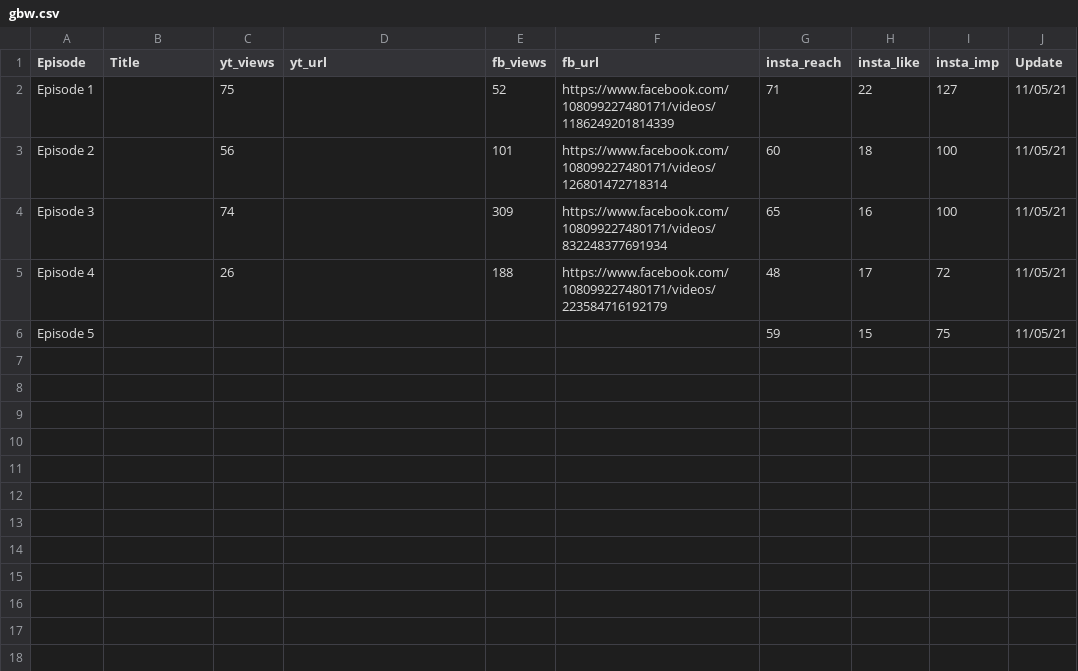
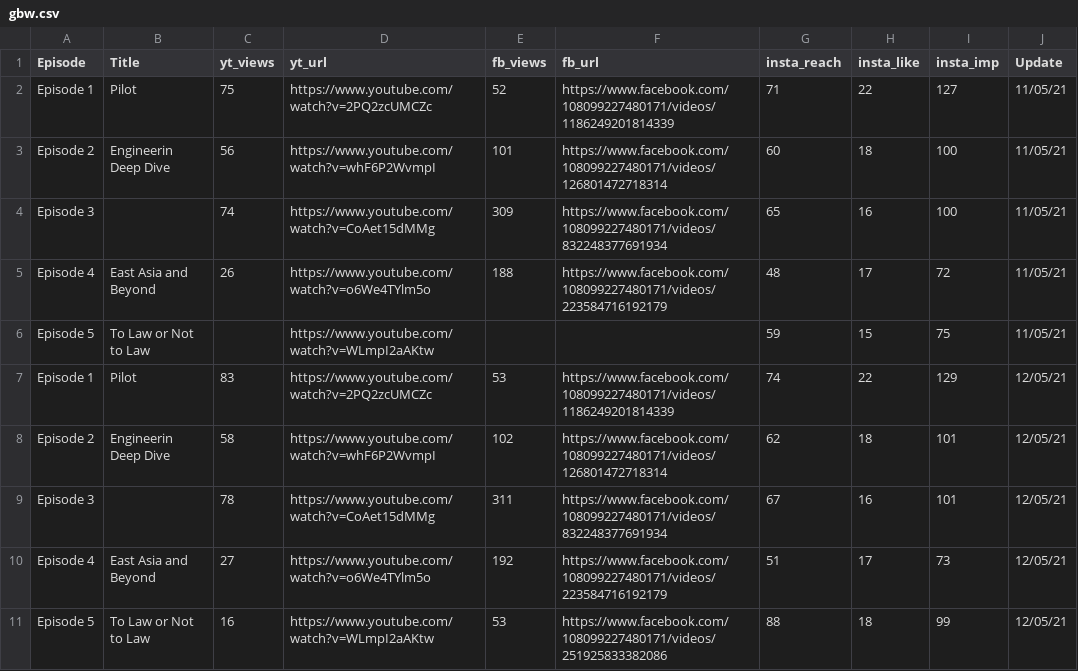
Before and after one commit to akyrafiq/data_viz_new, a CSV file: Visualisation 14/gbw.csv, drawn as a sheet.

```diff
--- a/Visualisation 14/gbw.csv
+++ b/Visualisation 14/gbw.csv
@@ -1,6 +1,11 @@
 Episode,Title,yt_views,yt_url,fb_views,fb_url,insta_reach,insta_like,insta_imp,Update
-Episode 1,,75,,52,https://www.facebook.com/108099227480171/videos/1186249201814339,71,22,127,11/05/21
-Episode 2,,56,,101,https://www.facebook.com/108099227480171/videos/126801472718314,60,18,100,11/05/21
-Episode 3,,74,,309,https://www.facebook.com/108099227480171/videos/832248377691934,65,16,100,11/05/21
-Episode 4,,26,,188,https://www.facebook.com/108099227480171/videos/223584716192179,48,17,72,11/05/21
-Episode 5,,,,,,59,15,75,11/05/21
+Episode 1,Pilot,75,https://www.youtube.com/watch?v=2PQ2zcUMCZc,52,https://www.facebook.com/108099227480171/videos/1186249201814339,71,22,127,11/05/21
+Episode 2,Engineerin Deep Dive,56,https://www.youtube.com/watch?v=whF6P2WvmpI,101,https://www.facebook.com/108099227480171/videos/126801472718314,60,18,100,11/05/21
+Episode 3,,74,https://www.youtube.com/watch?v=CoAet15dMMg,309,https://www.facebook.com/108099227480171/videos/832248377691934,65,16,100,11/05/21
+Episode 4,East Asia and Beyond,26,https://www.youtube.com/watch?v=o6We4TYlm5o,188,https://www.facebook.com/108099227480171/videos/223584716192179,48,17,72,11/05/21
+Episode 5,To Law or Not to Law,,https://www.youtube.com/watch?v=WLmpI2aAKtw,,,59,15,75,11/05/21
+Episode 1,Pilot,83,https://www.youtube.com/watch?v=2PQ2zcUMCZc,53,https://www.facebook.com/108099227480171/videos/1186249201814339,74,22,129,12/05/21
+Episode 2,Engineerin Deep Dive,58,https://www.youtube.com/watch?v=whF6P2WvmpI,102,https://www.facebook.com/108099227480171/videos/126801472718314,62,18,101,12/05/21
+Episode 3,,78,https://www.youtube.com/watch?v=CoAet15dMMg,311,https://www.facebook.com/108099227480171/videos/832248377691934,67,16,101,12/05/21
+Episode 4,East Asia and Beyond,27,https://www.youtube.com/watch?v=o6We4TYlm5o,192,https://www.facebook.com/108099227480171/videos/223584716192179,51,17,73,12/05/21
+Episode 5,To Law or Not to Law,16,https://www.youtube.com/watch?v=WLmpI2aAKtw,53,https://www.facebook.com/108099227480171/videos/251925833382086,88,18,99,12/05/21
```
Also changed, not shown: 5 other files.
